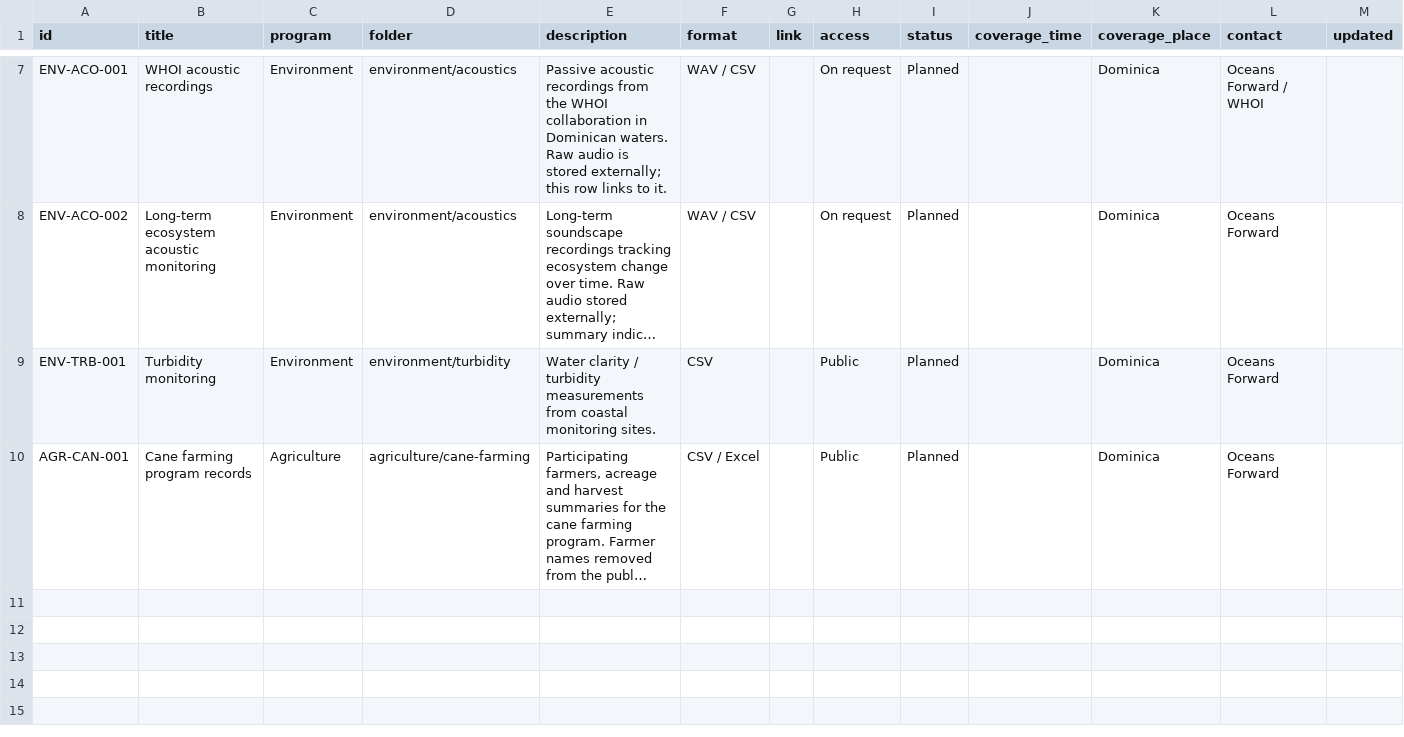
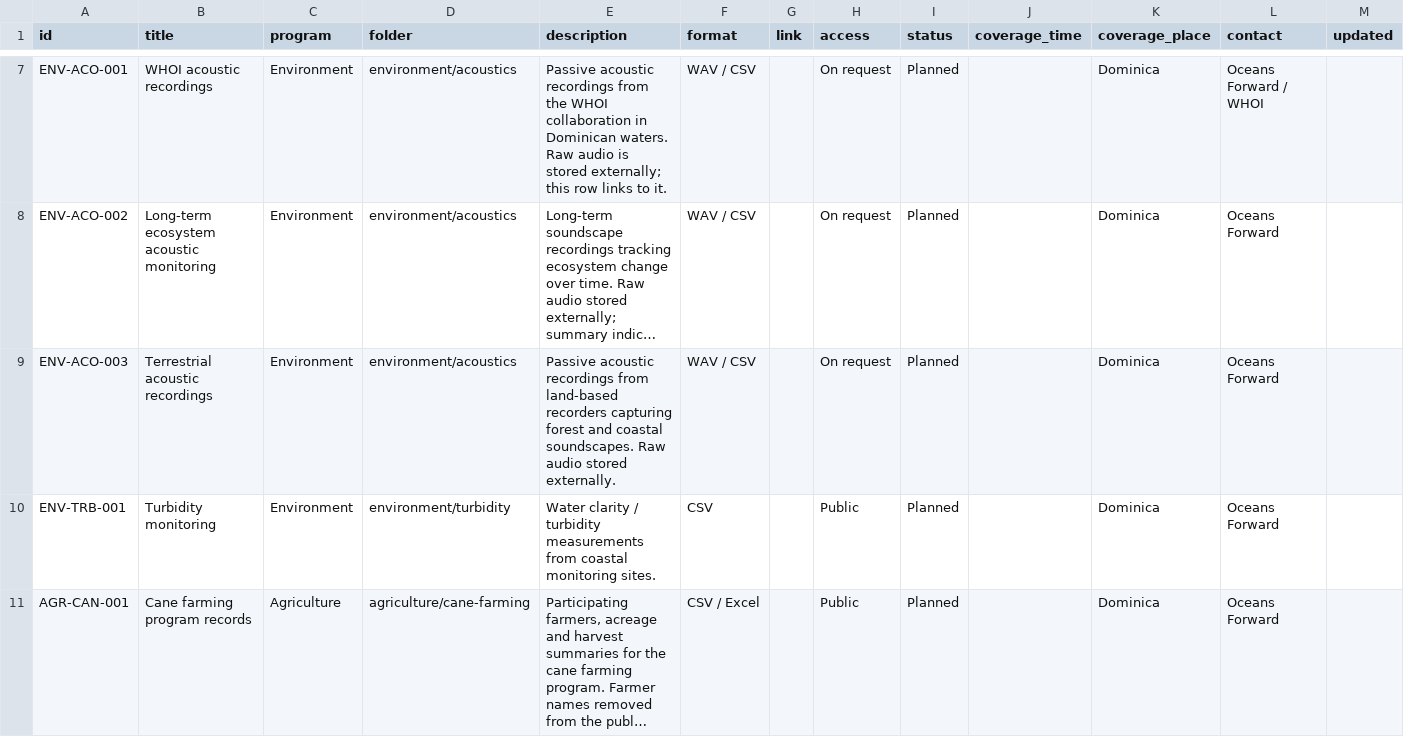
Before and after one commit to Jlevenson/Dominica-Data, a CSV file: catalog.csv, drawn as a sheet; only a part is shown, gaps mark what is left out; long unchanged cells end in …; the diff names each change by its address in the sheet, - before the commit and + after, or states it on an @@ line.

```diff
--- a/catalog.csv
+++ b/catalog.csv
+row 9: ENV-ACO-003 | Terrestrial acoustic recordings | Environment | environment/acoustics | Passive acoustic recordings from land-based recorders capturing forest and coastal soundscapes. Raw audio stored externally. | WAV / CSV |  | On request | Planned |  | Dominica | Oceans Forward
```
Also changed, not shown: 2 other files.
